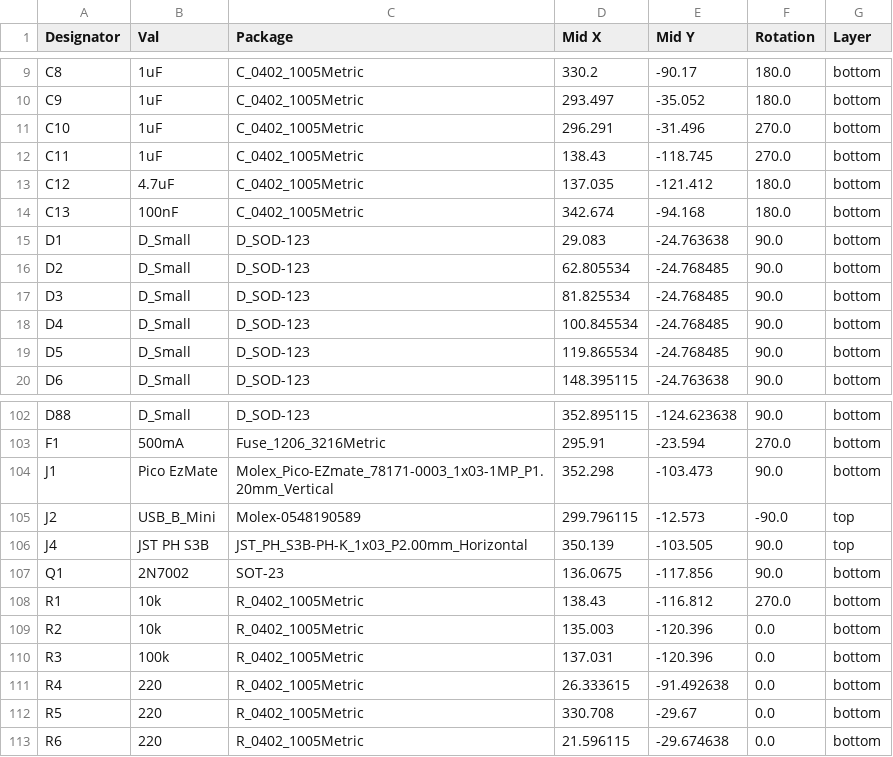
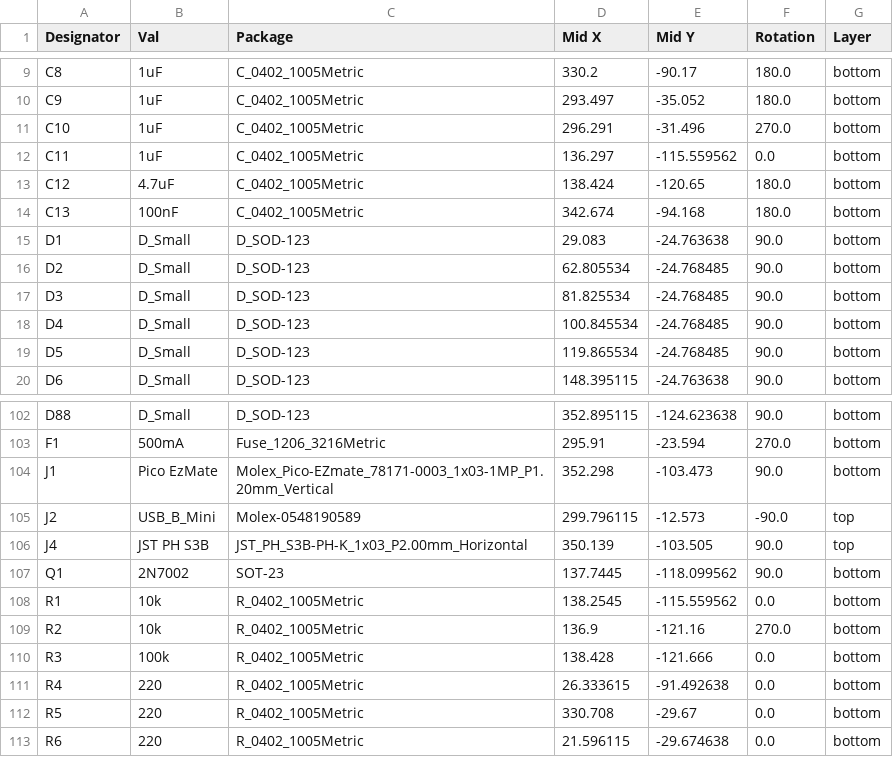
Before and after one commit to zhol0777/1.2og_pcb_clone, a CSV file: pcb/jlcpcb/production_files/CPL-1_2og_repro.csv, drawn as a sheet; only a part is shown, gaps mark what is left out.

Commit message:
do not use PB2 as column pin

```diff
--- a/pcb/jlcpcb/production_files/CPL-1_2og_repro.csv
+++ b/pcb/jlcpcb/production_files/CPL-1_2og_repro.csv
@@ -11,4 +11,4 @@ C9,1uF,C_0402_1005Metric,293.497,-35.052,180.0,bottom
 C10,1uF,C_0402_1005Metric,296.291,-31.496,270.0,bottom
-C11,1uF,C_0402_1005Metric,138.43,-118.745,270.0,bottom
-C12,4.7uF,C_0402_1005Metric,137.035,-121.412,180.0,bottom
+C11,1uF,C_0402_1005Metric,136.297,-115.559562,0.0,bottom
+C12,4.7uF,C_0402_1005Metric,138.424,-120.65,180.0,bottom
 C13,100nF,C_0402_1005Metric,342.674,-94.168,180.0,bottom
@@ -106,6 +106,6 @@ J2,USB_B_Mini,Molex-0548190589,299.796115,-12.573,-90.0,top
 J4,JST PH S3B,JST_PH_S3B-PH-K_1x03_P2.00mm_Horizontal,350.139,-103.505,90.0,top
-Q1,2N7002,SOT-23,136.0675,-117.856,90.0,bottom
-R1,10k,R_0402_1005Metric,138.43,-116.812,270.0,bottom
-R2,10k,R_0402_1005Metric,135.003,-120.396,0.0,bottom
-R3,100k,R_0402_1005Metric,137.031,-120.396,0.0,bottom
+Q1,2N7002,SOT-23,137.7445,-118.099562,90.0,bottom
+R1,10k,R_0402_1005Metric,138.2545,-115.559562,0.0,bottom
+R2,10k,R_0402_1005Metric,136.9,-121.16,270.0,bottom
+R3,100k,R_0402_1005Metric,138.428,-121.666,0.0,bottom
 R4,220,R_0402_1005Metric,26.333615,-91.492638,0.0,bottom
```
Also changed, not shown: 22 other files.
